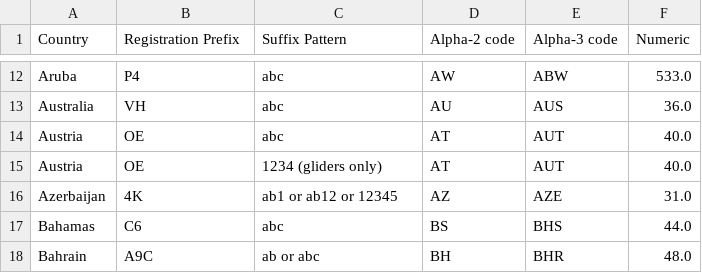
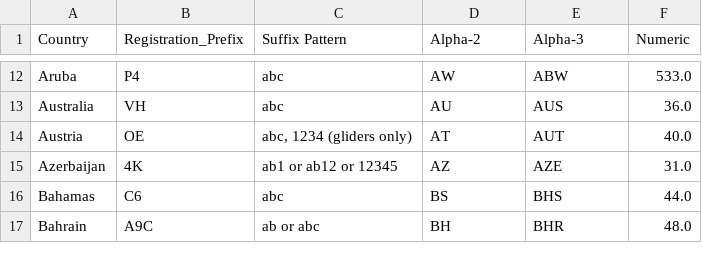
Before and after one commit to UlmBlois/website, a CSV file: radio_call_sign_field/raw_data/cleared_data.csv, drawn as a sheet; only a part is shown, gaps mark what is left out; removed rows and columns are numbered as before the commit, all else as after; the diff names each change by its address in the sheet, - before the commit and + after, or states it on an @@ line.

Commit message:
add format script for radio call sign

```diff
--- a/radio_call_sign_field/raw_data/cleared_data.csv
+++ b/radio_call_sign_field/raw_data/cleared_data.csv
-B1: Registration Prefix
+B1: Registration_Prefix
-D1: Alpha-2 code
+D1: Alpha-2
-E1: Alpha-3 code
+E1: Alpha-3
-row 14: Austria | OE | abc | AT | AUT | 40.0
-C14 (Suffix Pattern): 1234 (gliders only)
+C14 (Suffix Pattern): abc, 1234 (gliders only)
```
Also changed, not shown: radio_call_sign_field/raw_data/call_signs.csv, 2 other files.
